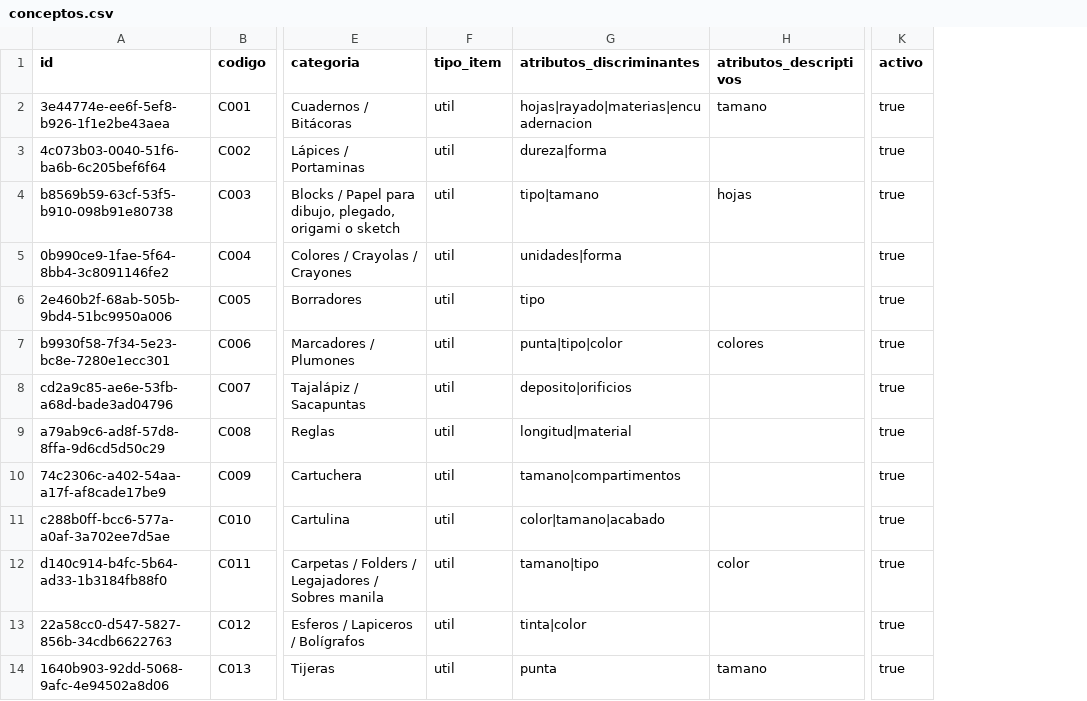
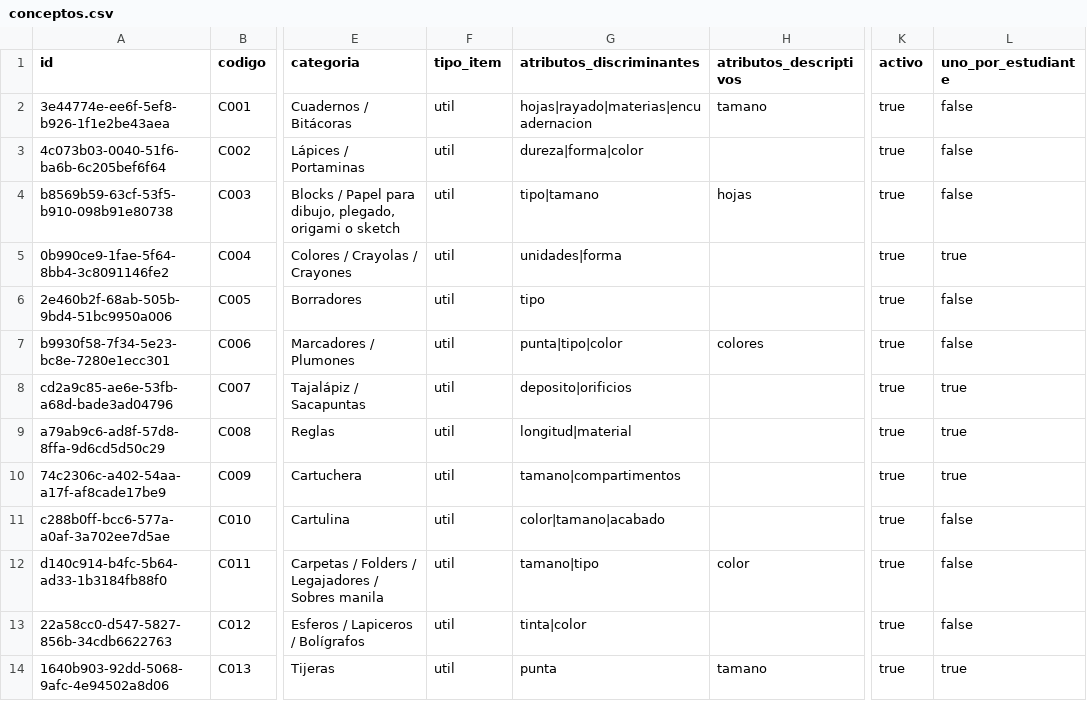
Before and after one commit to Tukit-Col/FINAL, a CSV file: datos/catalogo/conceptos.csv, drawn as a sheet; only a part is shown, gaps mark what is left out; the diff names each change by its address in the sheet, - before the commit and + after, or states it on an @@ line.

```diff
--- a/datos/catalogo/conceptos.csv
+++ b/datos/catalogo/conceptos.csv
+column L (uno_por_estudiante), rows 2-14: false | false | false | true | false | false | true | true | true | false | false | false | true
-G3 (atributos_discriminantes): dureza|forma
+G3 (atributos_discriminantes): dureza|forma|color
```
Also changed, not shown: datos/catalogo/productos_canonicos.csv, 11 other files.
